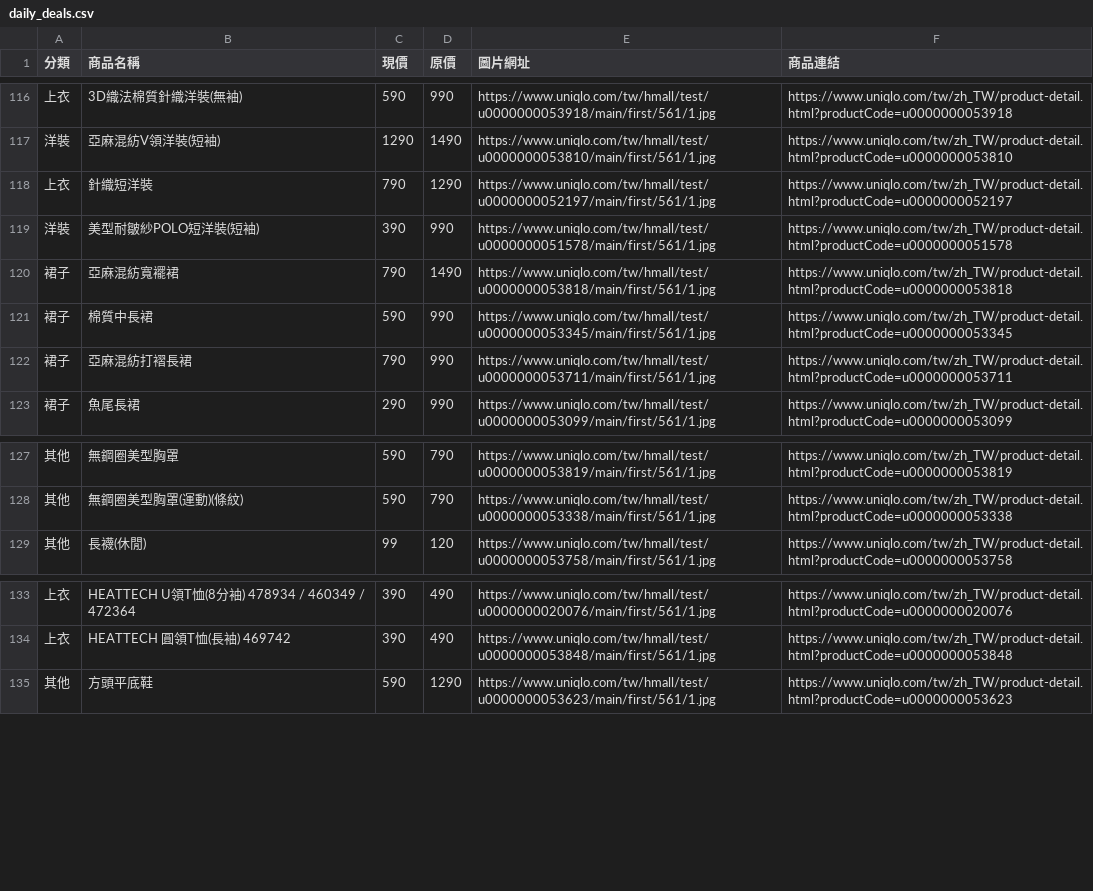
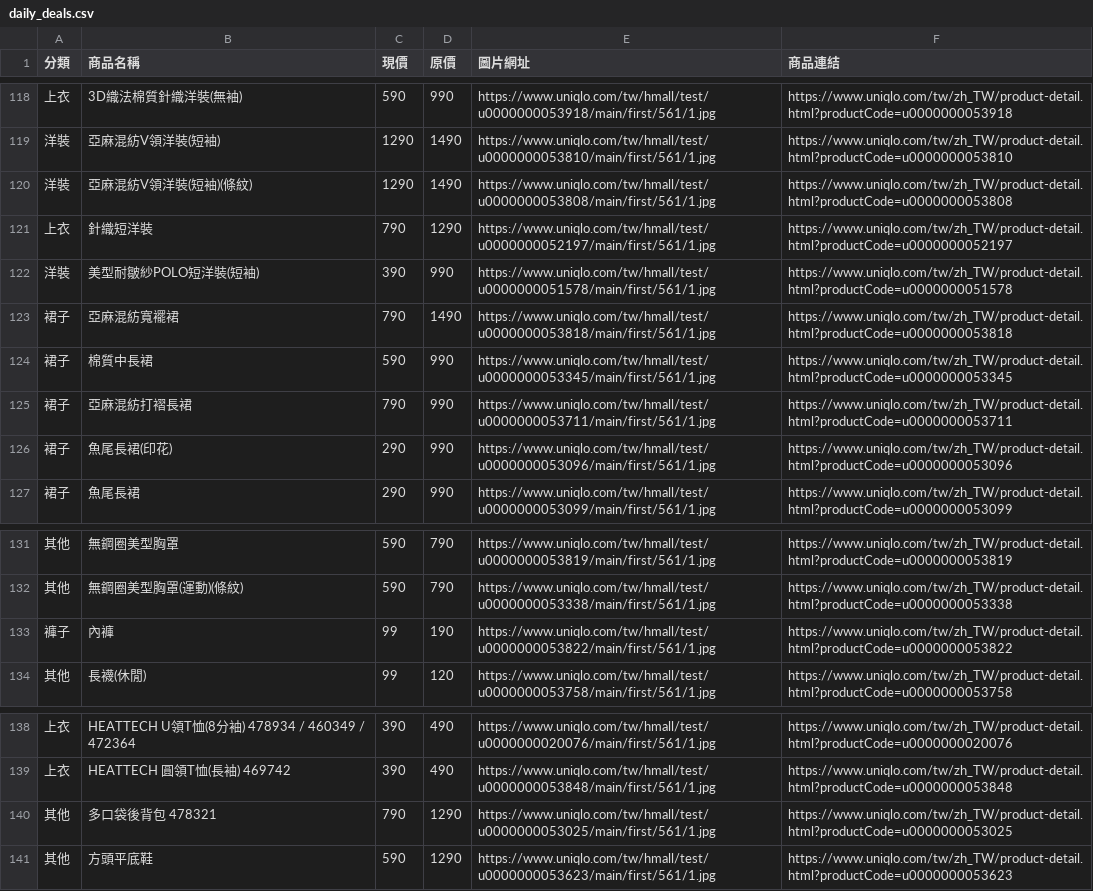
Before and after one commit to mooder16/on-sell-tracker, a CSV file: daily_deals.csv, drawn as a sheet; only a part is shown, gaps mark what is left out; the diff covers the shown part only; the diff names each change by its address in the sheet, - before the commit and + after, or states it on an @@ line.

```diff
--- a/daily_deals.csv
+++ b/daily_deals.csv
+row 120: 洋裝 | 亞麻混紡V領洋裝(短袖)(條紋) | 1290 | 1490 | https://www.uniqlo.com/tw/hmall/test/u0000000053808/main/first/561/1.jpg | https://www.uniqlo.com/tw/zh_TW/product-detail.html?productCode=u0000000053808
+row 126: 裙子 | 魚尾長裙(印花) | 290 | 990 | https://www.uniqlo.com/tw/hmall/test/u0000000053096/main/first/561/1.jpg | https://www.uniqlo.com/tw/zh_TW/product-detail.html?productCode=u0000000053096
+row 133: 褲子 | 內褲 | 99 | 190 | https://www.uniqlo.com/tw/hmall/test/u0000000053822/main/first/561/1.jpg | https://www.uniqlo.com/tw/zh_TW/product-detail.html?productCode=u0000000053822
+row 140: 其他 | 多口袋後背包 478321 | 790 | 1290 | https://www.uniqlo.com/tw/hmall/test/u0000000053025/main/first/561/1.jpg | https://www.uniqlo.com/tw/zh_TW/product-detail.html?productCode=u0000000053025
```
Also changed, not shown: 5 added rows, 3 removed rows and 2 edited cells elsewhere in this file, 5 other files.
